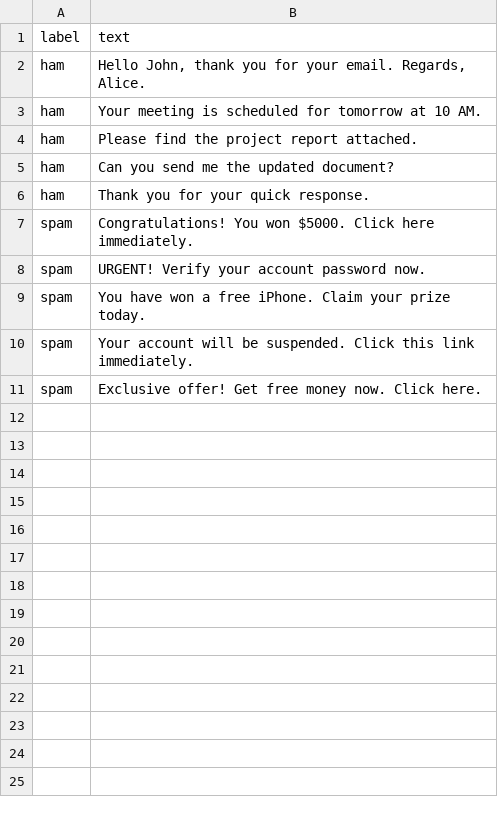
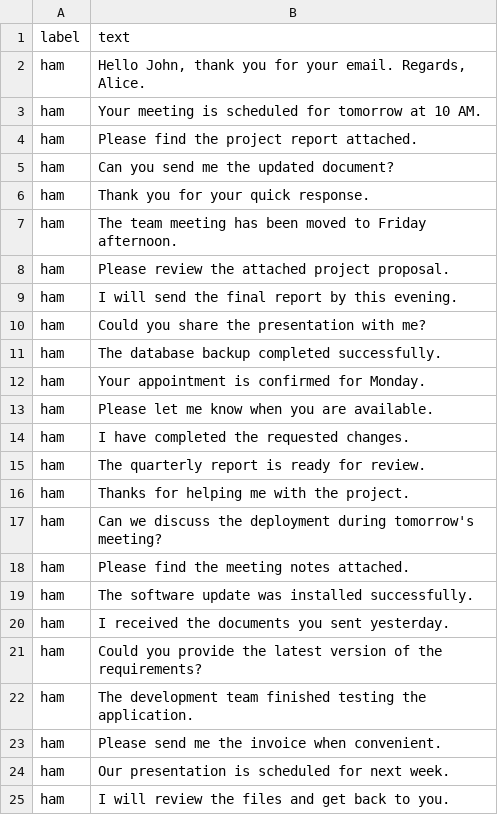
Before and after one commit to Jayanth546/EmailShieldAI, a CSV file: backend/ml/data/emails.csv, drawn as a sheet; only a part is shown; the shorter side is filled out with more unchanged rows; the diff covers the shown part only.

```diff
--- a/backend/ml/data/emails.csv
+++ b/backend/ml/data/emails.csv
@@ -6 +6,20 @@ ham,"Can you send me the updated document?"
 ham,"Thank you for your quick response."
+ham,"The team meeting has been moved to Friday afternoon."
+ham,"Please review the attached project proposal."
+ham,"I will send the final report by this evening."
+ham,"Could you share the presentation with me?"
+ham,"The database backup completed successfully."
+ham,"Your appointment is confirmed for Monday."
+ham,"Please let me know when you are available."
+ham,"I have completed the requested changes."
+ham,"The quarterly report is ready for review."
+ham,"Thanks for helping me with the project."
+ham,"Can we discuss the deployment during tomorrow's meeting?"
+ham,"Please find the meeting notes attached."
+ham,"The software update was installed successfully."
+ham,"I received the documents you sent yesterday."
+ham,"Could you provide the latest version of the requirements?"
+ham,"The development team finished testing the application."
+ham,"Please send me the invoice when convenient."
+ham,"Our presentation is scheduled for next week."
+ham,"I will review the files and get back to you."
```
Also changed, not shown: 71 added rows elsewhere in this file, 6 other files.
